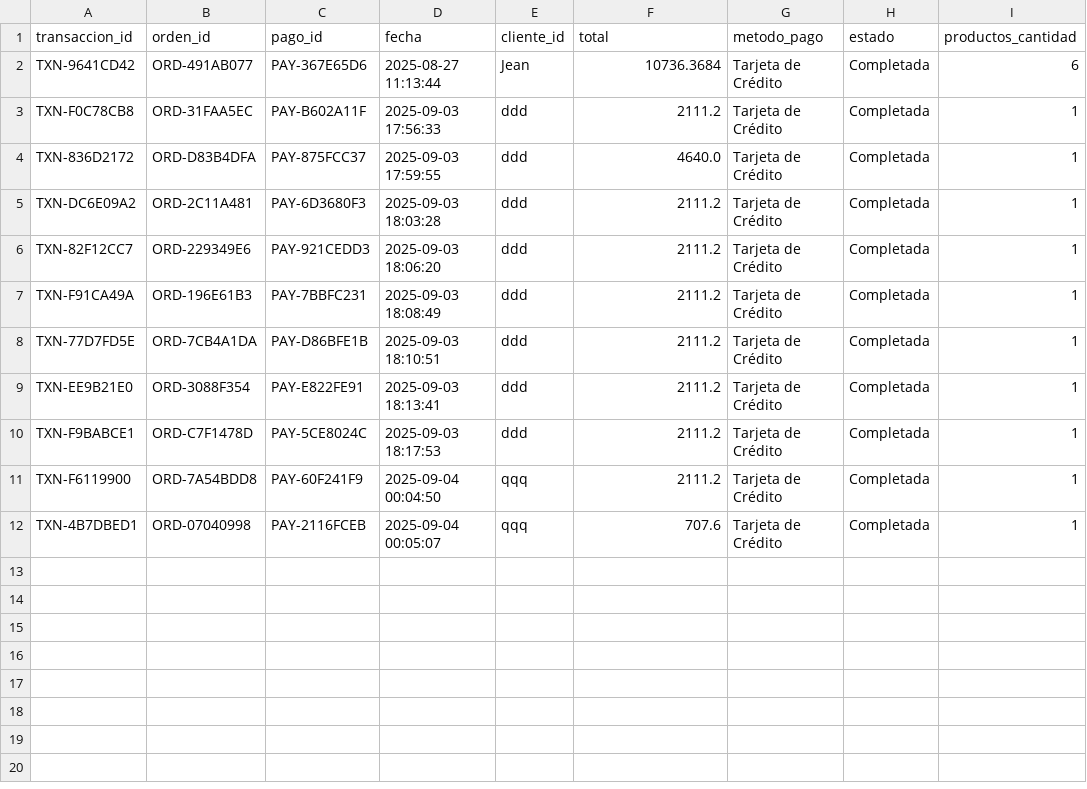
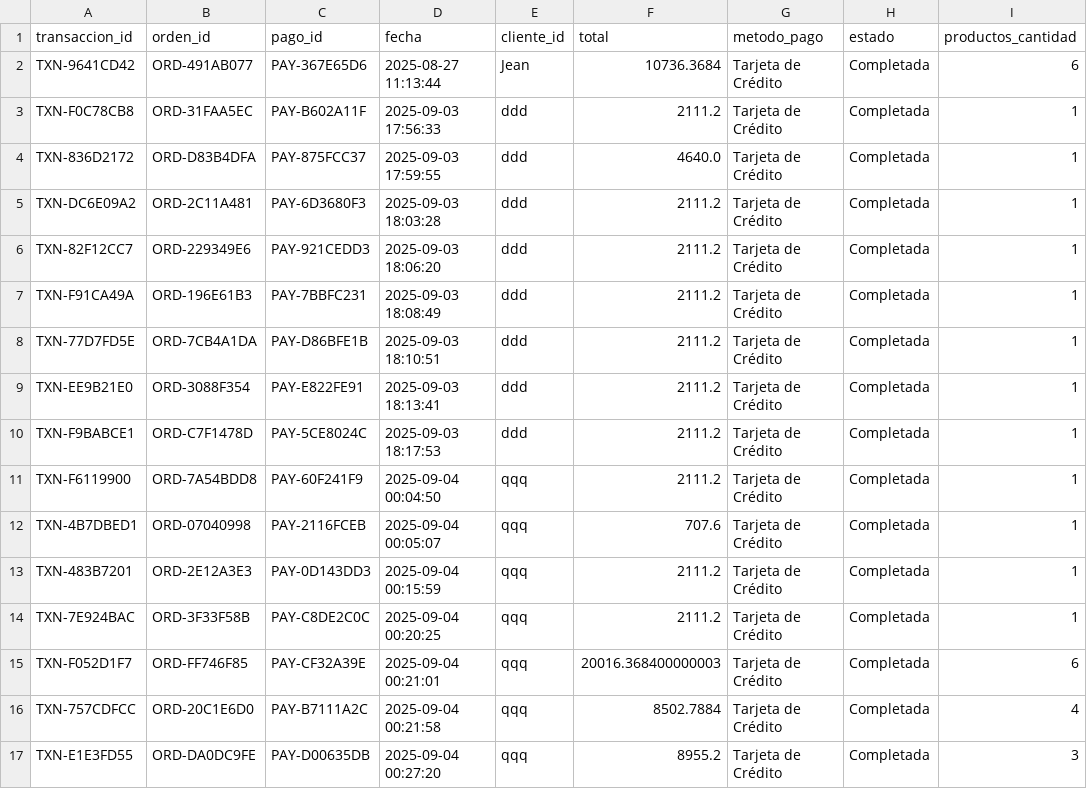
Before and after one commit to Armoon01/Proyecto-Estructuras-de-Datos, a CSV file: Data/transacciones.csv, drawn as a sheet; the diff names each change by its address in the sheet, - before the commit and + after, or states it on an @@ line.

```diff
--- a/Data/transacciones.csv
+++ b/Data/transacciones.csv
+row 13: TXN-483B7201 | ORD-2E12A3E3 | PAY-0D143DD3 | 2025-09-04 00:15:59 | qqq | 2111.2 | Tarjeta de Crédito | Completada | 1
+row 14: TXN-7E924BAC | ORD-3F33F58B | PAY-C8DE2C0C | 2025-09-04 00:20:25 | qqq | 2111.2 | Tarjeta de Crédito | Completada | 1
+row 15: TXN-F052D1F7 | ORD-FF746F85 | PAY-CF32A39E | 2025-09-04 00:21:01 | qqq | 20016.368400000003 | Tarjeta de Crédito | Completada | 6
+row 16: TXN-757CDFCC | ORD-20C1E6D0 | PAY-B7111A2C | 2025-09-04 00:21:58 | qqq | 8502.7884 | Tarjeta de Crédito | Completada | 4
+row 17: TXN-E1E3FD55 | ORD-DA0DC9FE | PAY-D00635DB | 2025-09-04 00:27:20 | qqq | 8955.2 | Tarjeta de Crédito | Completada | 3
```
Also changed, not shown: Data/ordenes.csv, Data/pagos.csv, 4 other files.
